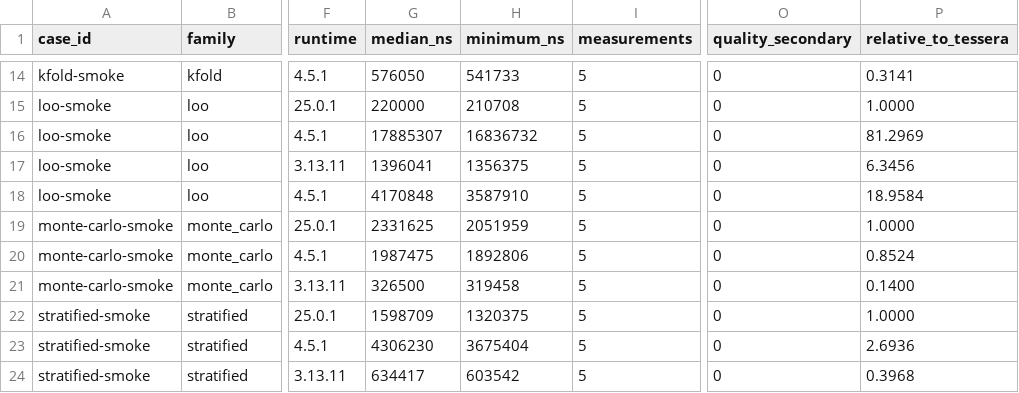
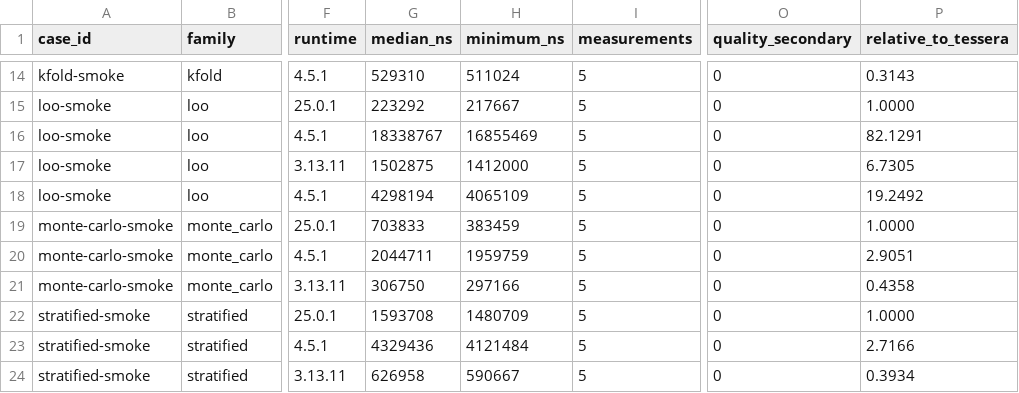
Before and after one commit to canardlapin/resample4s, a CSV file: benchmarks/results/2026-07-26-smoke/comparison.csv, drawn as a sheet; only a part is shown, gaps mark what is left out; the diff covers the shown part only; the diff names each change by its address in the sheet, - before the commit and + after, or states it on an @@ line.

```diff
--- a/benchmarks/results/2026-07-26-smoke/comparison.csv
+++ b/benchmarks/results/2026-07-26-smoke/comparison.csv
-G14 (median_ns): 576050
+G14 (median_ns): 529310
-H14 (minimum_ns): 541733
+H14 (minimum_ns): 511024
-P14 (relative_to_tessera): 0.3141
+P14 (relative_to_tessera): 0.3143
-G15 (median_ns): 220000
+G15 (median_ns): 223292
-H15 (minimum_ns): 210708
+H15 (minimum_ns): 217667
-G16 (median_ns): 17885307
+G16 (median_ns): 18338767
-H16 (minimum_ns): 16836732
+H16 (minimum_ns): 16855469
-P16 (relative_to_tessera): 81.2969
+P16 (relative_to_tessera): 82.1291
-G17 (median_ns): 1396041
+G17 (median_ns): 1502875
-H17 (minimum_ns): 1356375
+H17 (minimum_ns): 1412000
-P17 (relative_to_tessera): 6.3456
+P17 (relative_to_tessera): 6.7305
-G18 (median_ns): 4170848
+G18 (median_ns): 4298194
-H18 (minimum_ns): 3587910
+H18 (minimum_ns): 4065109
-P18 (relative_to_tessera): 18.9584
+P18 (relative_to_tessera): 19.2492
-G19 (median_ns): 2331625
+G19 (median_ns): 703833
-H19 (minimum_ns): 2051959
+H19 (minimum_ns): 383459
-G20 (median_ns): 1987475
+G20 (median_ns): 2044711
-H20 (minimum_ns): 1892806
+H20 (minimum_ns): 1959759
-P20 (relative_to_tessera): 0.8524
+P20 (relative_to_tessera): 2.9051
-G21 (median_ns): 326500
+G21 (median_ns): 306750
-H21 (minimum_ns): 319458
+H21 (minimum_ns): 297166
-P21 (relative_to_tessera): 0.1400
+P21 (relative_to_tessera): 0.4358
-G22 (median_ns): 1598709
+G22 (median_ns): 1593708
-H22 (minimum_ns): 1320375
+H22 (minimum_ns): 1480709
-G23 (median_ns): 4306230
+G23 (median_ns): 4329436
-H23 (minimum_ns): 3675404
+H23 (minimum_ns): 4121484
-P23 (relative_to_tessera): 2.6936
+P23 (relative_to_tessera): 2.7166
-G24 (median_ns): 634417
+G24 (median_ns): 626958
-H24 (minimum_ns): 603542
+H24 (minimum_ns): 590667
-P24 (relative_to_tessera): 0.3968
+P24 (relative_to_tessera): 0.3934
```
Also changed, not shown: 35 edited cells elsewhere in this file, benchmarks/results/2026-07-26-smoke/r.csv, benchmarks/results/2026-07-26-smoke/scala.csv, 20 other files.
